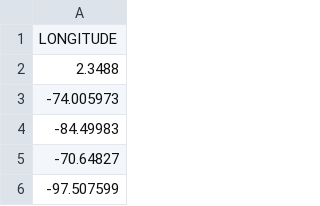
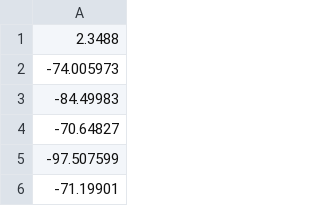
Before and after one commit to natashaannn/notredame, a CSV file: data/testlong.csv, drawn as a sheet; only a part is shown; the shorter side is filled out with more unchanged rows.

```diff
--- a/data/testlong.csv
+++ b/data/testlong.csv
@@ -1,2 +1 @@
-LONGITUDE
 2.3488
```
Also changed, not shown: data/testlat.csv, 6 other files.
